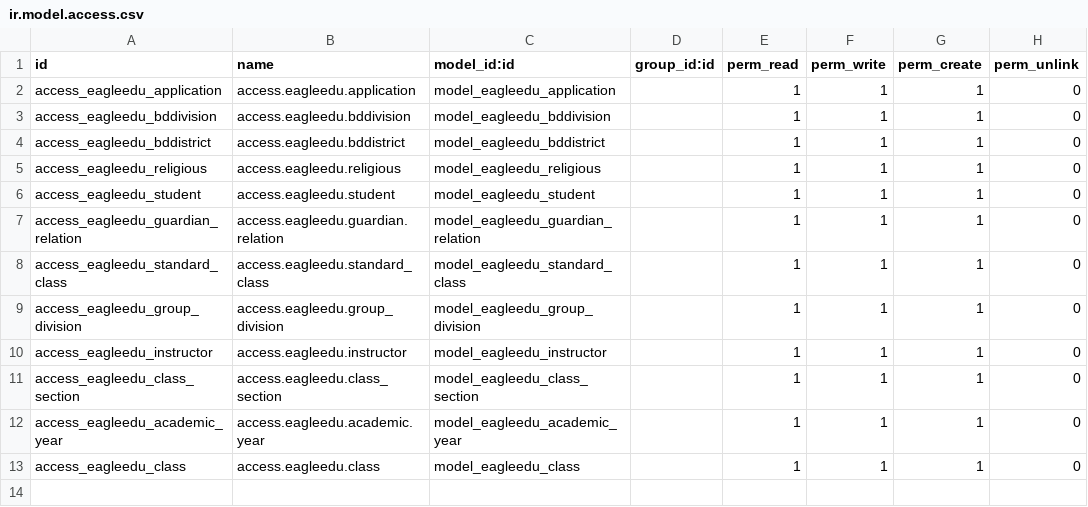
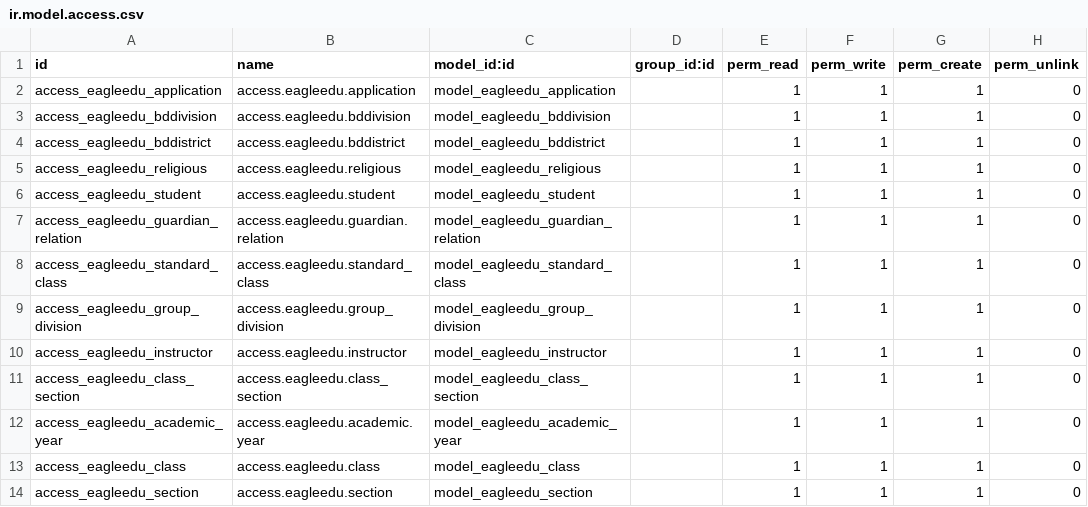
Before and after one commit to development-team-work/eagleedu_core, a CSV file: security/ir.model.access.csv, drawn as a sheet; the diff names each change by its address in the sheet, - before the commit and + after, or states it on an @@ line.

Commit message:
section for class created

```diff
--- a/security/ir.model.access.csv
+++ b/security/ir.model.access.csv
+row 14: access_eagleedu_section | access.eagleedu.section | model_eagleedu_section |  | 1 | 1 | 1 | 0
```
Also changed, not shown: 20 other files.
